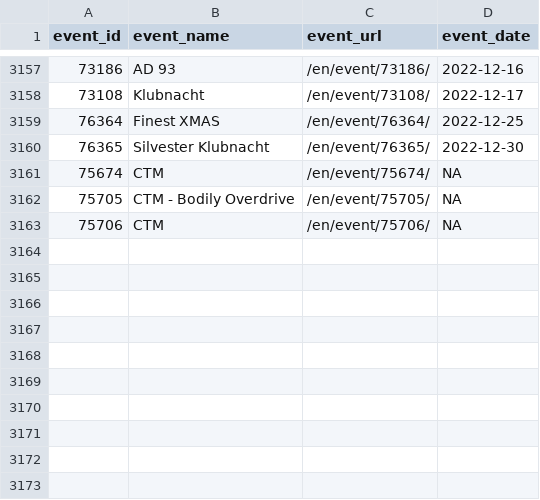
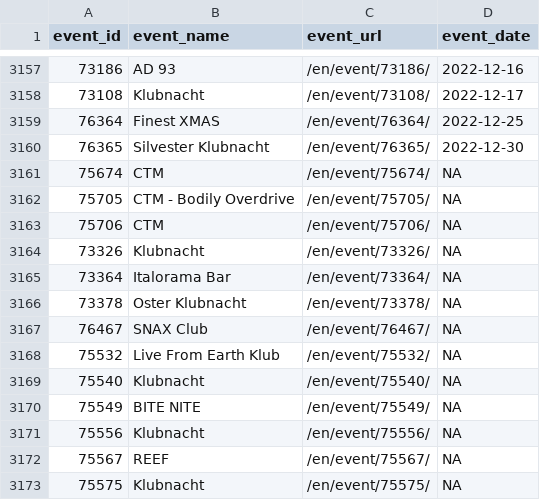
Before and after one commit to ewenme/berghain, a CSV file: data/events.csv, drawn as a sheet; only a part is shown, gaps mark what is left out; the diff names each change by its address in the sheet, - before the commit and + after, or states it on an @@ line.

```diff
--- a/data/events.csv
+++ b/data/events.csv
+row 3164: 73326 | Klubnacht | /en/event/73326/ | NA
+row 3165: 73364 | Italorama Bar | /en/event/73364/ | NA
+row 3166: 73378 | Oster Klubnacht | /en/event/73378/ | NA
+row 3167: 76467 | SNAX Club | /en/event/76467/ | NA
+row 3168: 75532 | Live From Earth Klub | /en/event/75532/ | NA
+row 3169: 75540 | Klubnacht | /en/event/75540/ | NA
+row 3170: 75549 | BITE NITE | /en/event/75549/ | NA
+row 3171: 75556 | Klubnacht | /en/event/75556/ | NA
+row 3172: 75567 | REEF | /en/event/75567/ | NA
+row 3173: 75575 | Klubnacht | /en/event/75575/ | NA
```
Also changed, not shown: 1 other file.
